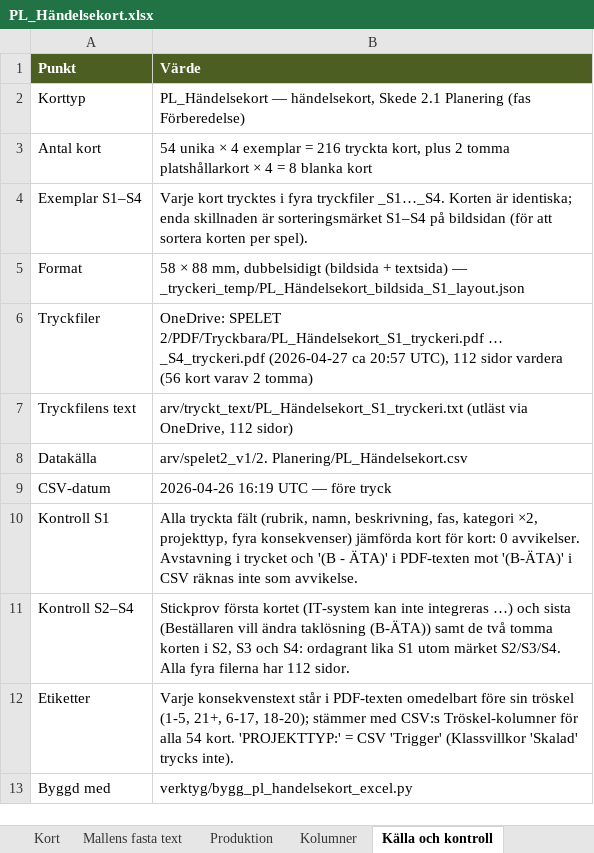
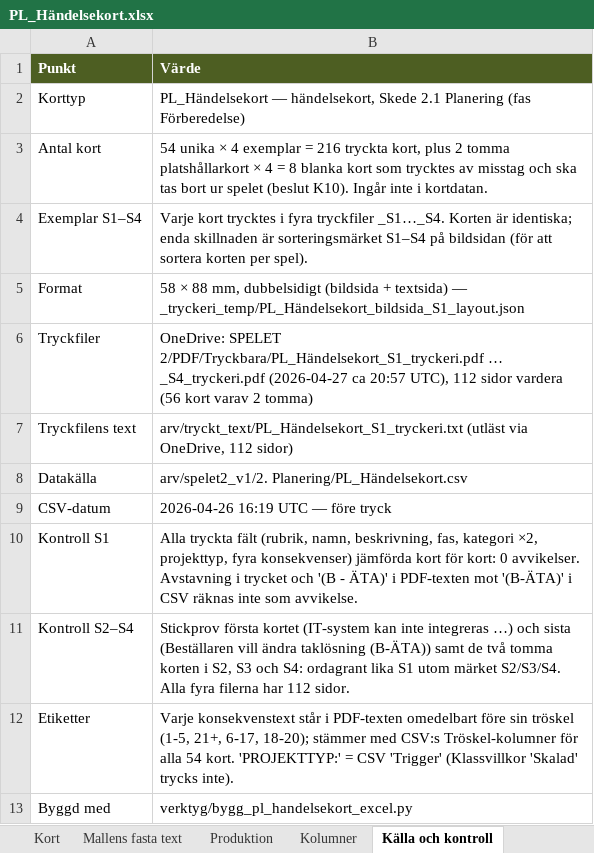
Before and after one commit to Knixlas/PMOPOLY, an Excel workbook: kortdata/PL_Händelsekort.xlsx, sheet Källa och kontroll, drawn as a sheet; values as stored, in another font and other column widths than the file's, no borders; the diff names each change by its address in the sheet, - before the commit and + after, or states it on an @@ line.

```diff
--- a/kortdata/PL_Händelsekort.xlsx (sheet Källa och kontroll)
+++ b/kortdata/PL_Händelsekort.xlsx (sheet Källa och kontroll)
-B3 (Värde): …blanka kort
+B3 (Värde): …blanka kort som trycktes av misstag och ska tas bort ur spelet (beslut K10). Ingår inte i kortdatan.
```
Also changed, not shown: sheet Mallens fasta text, kortdata/GF_Konsekvenskort.xlsx, 3 other files.
